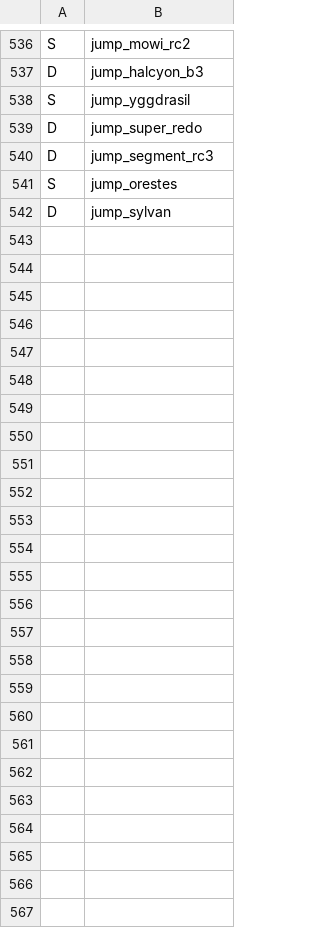
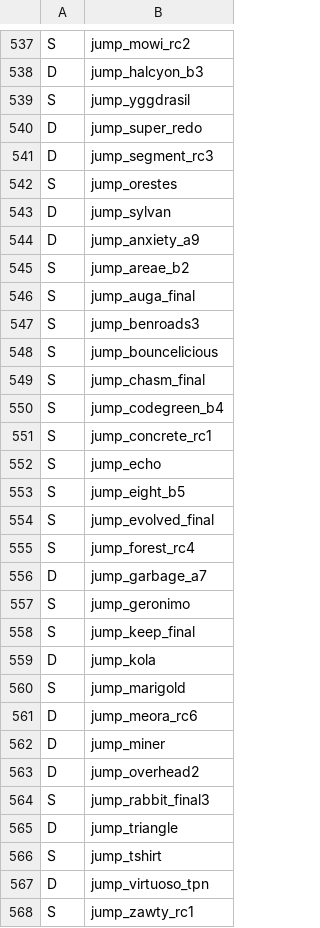
Before and after one commit to Hona/TempusHub, a CSV file: src/TempusHubBlazor/wwwroot/MapClasses.csv, drawn as a sheet; only a part is shown, gaps mark what is left out; the diff covers the shown part only.

Commit message:
Add all the new maps...
also better error handling in the tempus api service

```diff
--- a/src/TempusHubBlazor/wwwroot/MapClasses.csv
+++ b/src/TempusHubBlazor/wwwroot/MapClasses.csv
@@ -542 +543,26 @@ S,jump_orestes
 D,jump_sylvan
+D,jump_anxiety_a9
+S,jump_areae_b2
+S,jump_auga_final
+S,jump_benroads3
+S,jump_bouncelicious
+S,jump_chasm_final
+S,jump_codegreen_b4
+S,jump_concrete_rc1
+S,jump_echo
+S,jump_eight_b5
+S,jump_evolved_final
+S,jump_forest_rc4
+D,jump_garbage_a7
+S,jump_geronimo
+S,jump_keep_final
+D,jump_kola
+S,jump_marigold
+D,jump_meora_rc6
+D,jump_miner
+D,jump_overhead2
+S,jump_rabbit_final3
+D,jump_triangle
+S,jump_tshirt
+D,jump_virtuoso_tpn
+S,jump_zawty_rc1
```
Also changed, not shown: 1 added row elsewhere in this file, 1 other file.
